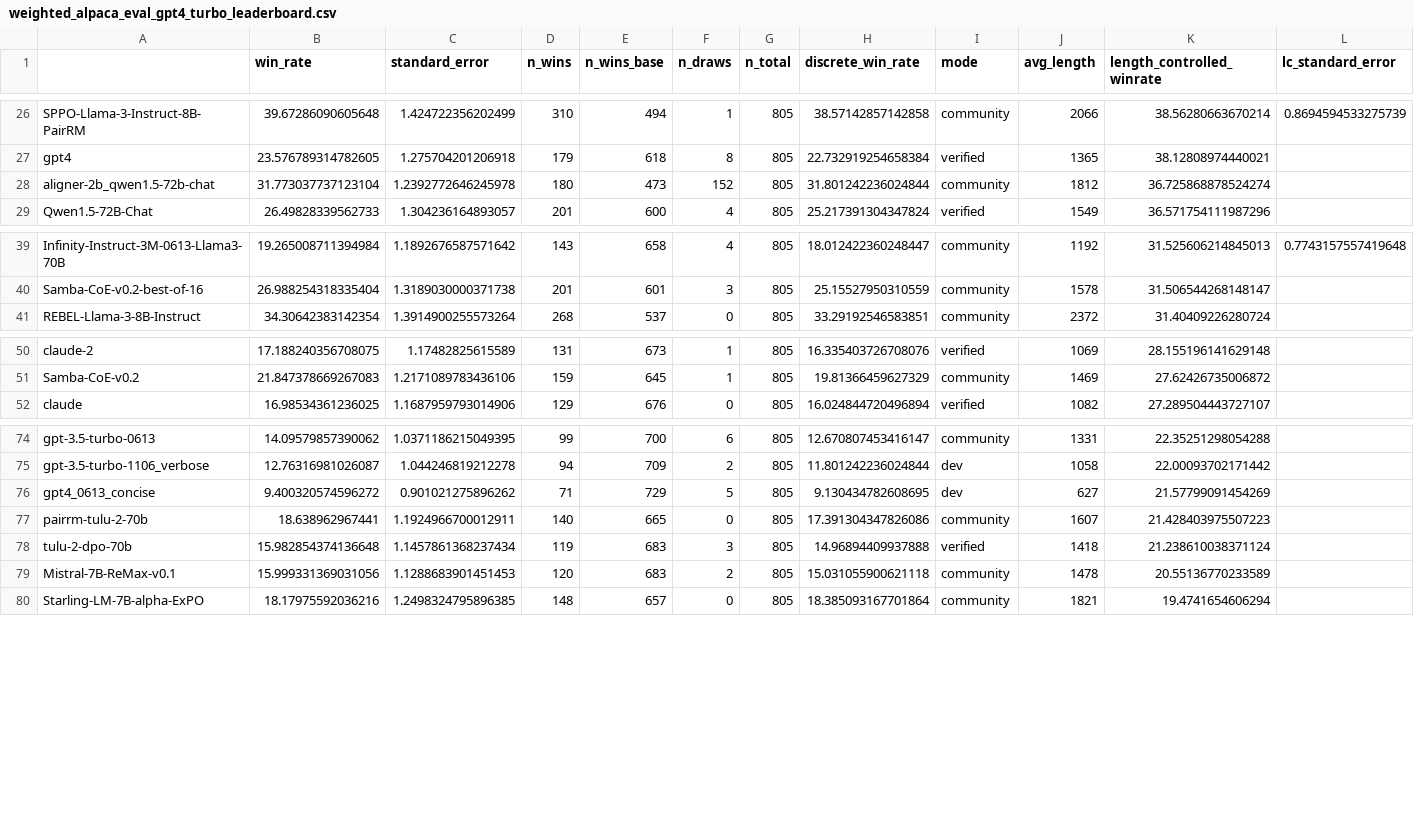
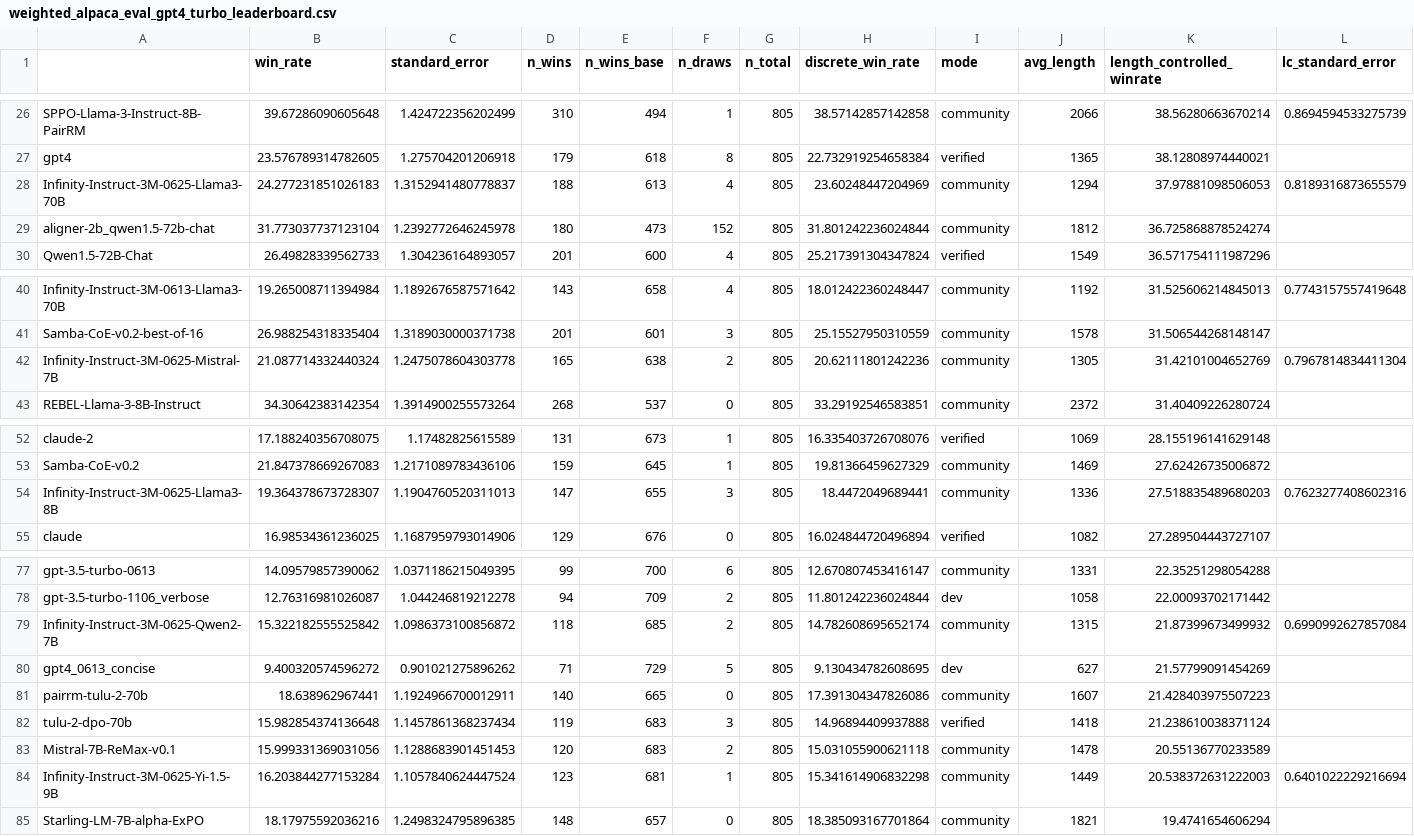
Before and after one commit to tatsu-lab/alpaca_eval, a CSV file: src/alpaca_eval/leaderboards/data_AlpacaEval_2/weighted_alpaca_eval_gpt4_turbo_leaderboard.csv, drawn as a sheet; only a part is shown, gaps mark what is left out.

Commit message:
fix leaderboard

```diff
--- a/src/alpaca_eval/leaderboards/data_AlpacaEval_2/weighted_alpaca_eval_gpt4_turbo_leaderboard.csv
+++ b/src/alpaca_eval/leaderboards/data_AlpacaEval_2/weighted_alpaca_eval_gpt4_turbo_leaderboard.csv
@@ -27,2 +27,3 @@ SPPO-Llama-3-Instruct-8B-PairRM,39.67286090605648,1.424722356202499,310,494,1,80
 gpt4,23.576789314782605,1.275704201206918,179,618,8,805,22.732919254658384,verified,1365,38.12808974440021,
+Infinity-Instruct-3M-0625-Llama3-70B,24.277231851026183,1.3152941480778837,188,613,4,805,23.60248447204969,community,1294,37.97881098506053,0.8189316873655579
 aligner-2b_qwen1.5-72b-chat,31.773037737123104,1.2392772646245978,180,473,152,805,31.801242236024844,community,1812,36.725868878524274,
@@ -40,2 +41,3 @@ Infinity-Instruct-3M-0613-Llama3-70B,19.265008711394984,1.1892676587571642,143,6
 Samba-CoE-v0.2-best-of-16,26.988254318335404,1.3189030000371738,201,601,3,805,25.15527950310559,community,1578,31.506544268148147,
+Infinity-Instruct-3M-0625-Mistral-7B,21.087714332440324,1.2475078604303778,165,638,2,805,20.62111801242236,community,1305,31.42101004652769,0.7967814834411304
 REBEL-Llama-3-8B-Instruct,34.30642383142354,1.3914900255573264,268,537,0,805,33.29192546583851,community,2372,31.40409226280724,
@@ -51,2 +53,3 @@ claude-2,17.188240356708075,1.17482825615589,131,673,1,805,16.335403726708076,ve
 Samba-CoE-v0.2,21.847378669267083,1.2171089783436106,159,645,1,805,19.81366459627329,community,1469,27.62426735006872,
+Infinity-Instruct-3M-0625-Llama3-8B,19.364378673728307,1.1904760520311013,147,655,3,805,18.4472049689441,community,1336,27.518835489680203,0.7623277408602316
 claude,16.98534361236025,1.1687959793014906,129,676,0,805,16.024844720496894,verified,1082,27.289504443727107,
@@ -75,2 +78,3 @@ gpt-3.5-turbo-0613,14.09579857390062,1.0371186215049395,99,700,6,805,12.67080745
 gpt-3.5-turbo-1106_verbose,12.76316981026087,1.044246819212278,94,709,2,805,11.801242236024844,dev,1058,22.00093702171442,
+Infinity-Instruct-3M-0625-Qwen2-7B,15.322182555525842,1.0986373100856872,118,685,2,805,14.782608695652174,community,1315,21.87399673499932,0.6990992627857084
 gpt4_0613_concise,9.400320574596272,0.901021275896262,71,729,5,805,9.130434782608695,dev,627,21.57799091454269,
@@ -79,2 +83,3 @@ tulu-2-dpo-70b,15.982854374136648,1.1457861368237434,119,683,3,805,14.9689440993
 Mistral-7B-ReMax-v0.1,15.999331369031056,1.1288683901451453,120,683,2,805,15.031055900621118,community,1478,20.55136770233589,
+Infinity-Instruct-3M-0625-Yi-1.5-9B,16.203844277153284,1.1057840624447524,123,681,1,805,15.341614906832298,community,1449,20.538372631222003,0.6401022229216694
 Starling-LM-7B-alpha-ExPO,18.17975592036216,1.2498324795896385,148,657,0,805,18.385093167701864,community,1821,19.4741654606294,
```
